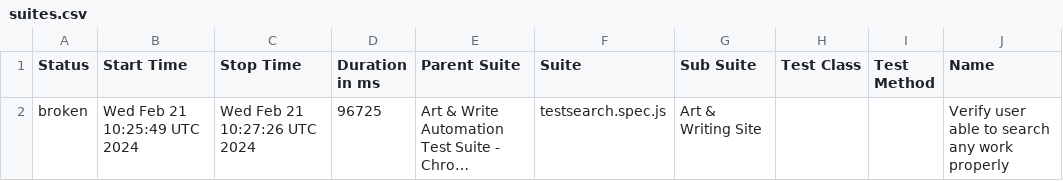
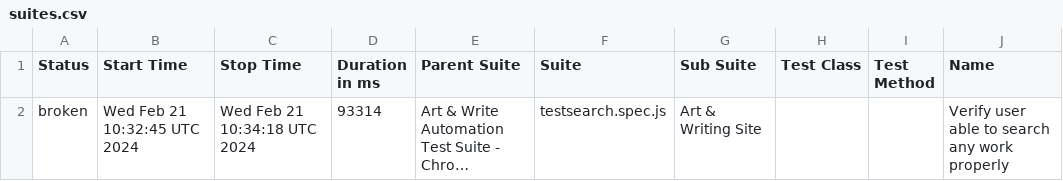
Before and after one commit to Koushik14/Playwright-Demo, a CSV file: data/suites.csv, drawn as a sheet; only a part is shown; long unchanged cells end in …; the diff names each change by its address in the sheet, - before the commit and + after, or states it on an @@ line.

```diff
--- a/data/suites.csv
+++ b/data/suites.csv
-B2 (Start Time): Wed Feb 21 10:25:49 UTC 2024
+B2 (Start Time): Wed Feb 21 10:32:45 UTC 2024
-C2 (Stop Time): Wed Feb 21 10:27:26 UTC 2024
+C2 (Stop Time): Wed Feb 21 10:34:18 UTC 2024
-D2 (Duration in ms): 96725
+D2 (Duration in ms): 93314
```
Also changed, not shown: 23 other files.
